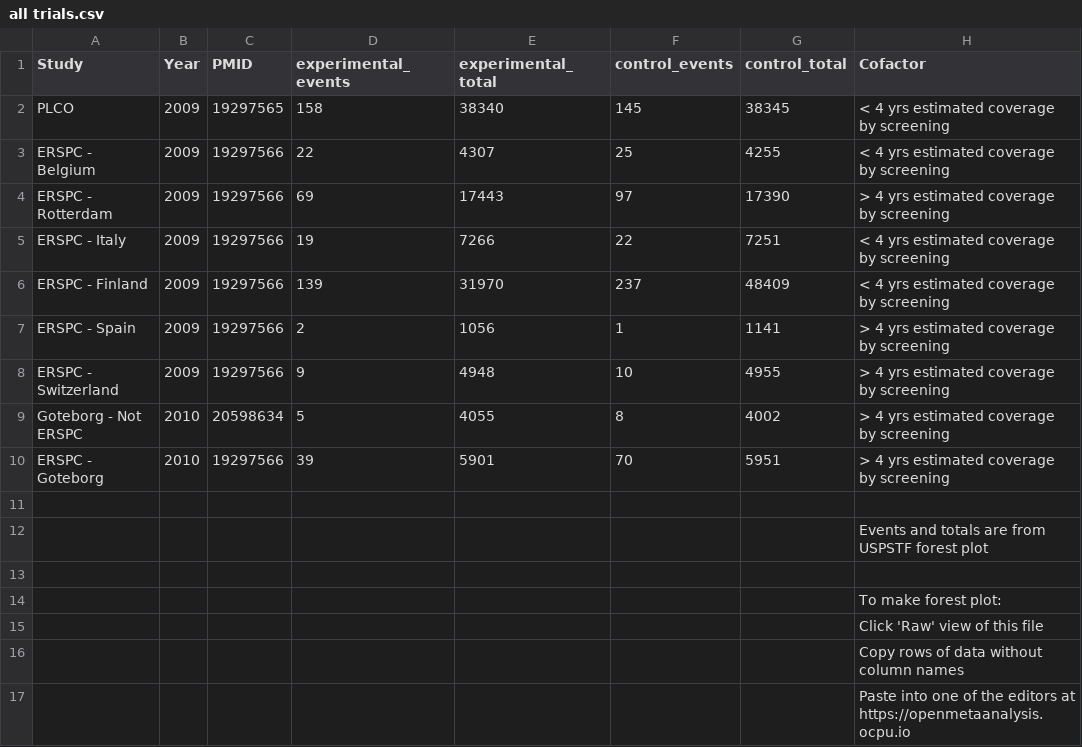
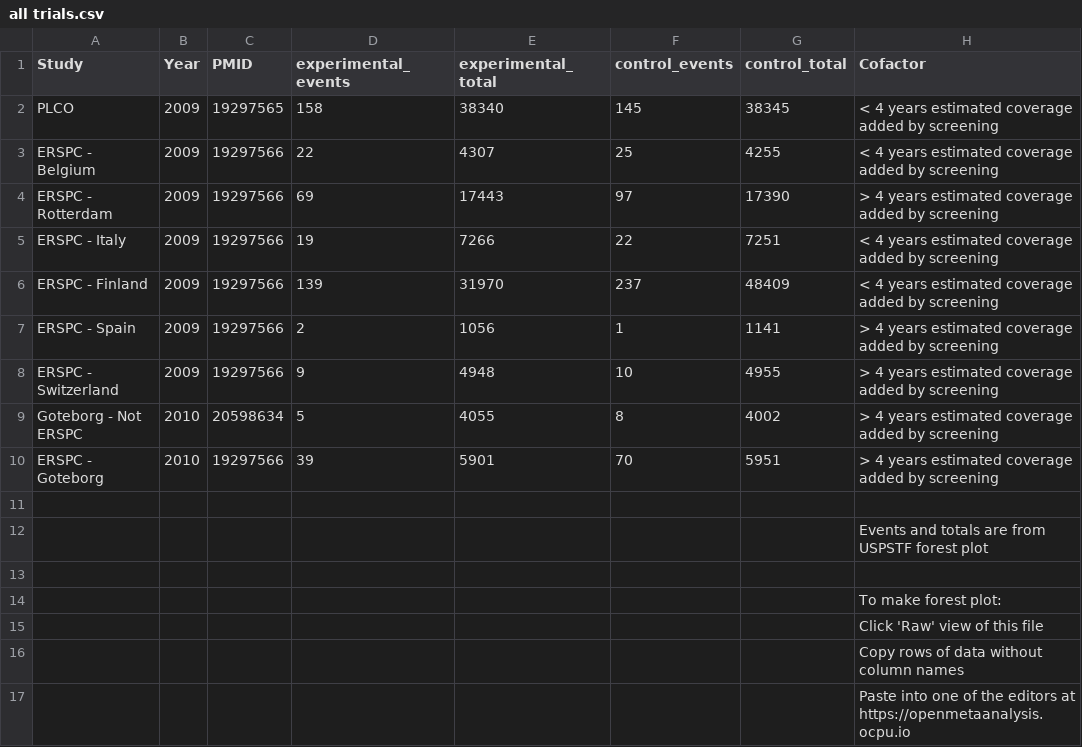
Before and after one commit to openMetaAnalysis/Prostate-cancer-screening-with-prostate-specific-antigen, a CSV file: data/all trials.csv, drawn as a sheet.

```diff
--- a/data/all trials.csv
+++ b/data/all trials.csv
@@ -1,11 +1,11 @@
 Study,Year,PMID,experimental_events,experimental_total,control_events,control_total, Cofactor,
-PLCO,                 2009, 19297565, 158, 38340, 145, 38345, < 4 yrs estimated coverage by screening,
-ERSPC - Belgium,      2009, 19297566,  22,  4307,  25,  4255, < 4 yrs estimated coverage by screening,
-ERSPC - Rotterdam,    2009, 19297566,  69, 17443,  97, 17390, > 4 yrs estimated coverage by screening,
-ERSPC - Italy,        2009, 19297566,  19,  7266,  22,  7251, < 4 yrs estimated coverage by screening,
-ERSPC - Finland,      2009, 19297566, 139, 31970, 237, 48409, < 4 yrs estimated coverage by screening,
-ERSPC - Spain,        2009, 19297566,   2,  1056,   1,  1141, > 4 yrs estimated coverage by screening,
-ERSPC - Switzerland,  2009, 19297566,   9,  4948,  10,  4955, > 4 yrs estimated coverage by screening,
-Goteborg - Not ERSPC, 2010, 20598634,   5,  4055,   8,  4002, > 4 yrs estimated coverage by screening,
-ERSPC - Goteborg,     2010, 19297566,  39,  5901,  70,  5951, > 4 yrs estimated coverage by screening,
+PLCO,                 2009, 19297565, 158, 38340, 145, 38345, < 4 years estimated coverage added by screening,
+ERSPC - Belgium,      2009, 19297566,  22,  4307,  25,  4255, < 4 years estimated coverage added by screening,
+ERSPC - Rotterdam,    2009, 19297566,  69, 17443,  97, 17390, > 4 years estimated coverage added by screening,
+ERSPC - Italy,        2009, 19297566,  19,  7266,  22,  7251, < 4 years estimated coverage added by screening,
+ERSPC - Finland,      2009, 19297566, 139, 31970, 237, 48409, < 4 years estimated coverage added by screening,
+ERSPC - Spain,        2009, 19297566,   2,  1056,   1,  1141, > 4 years estimated coverage added by screening,
+ERSPC - Switzerland,  2009, 19297566,   9,  4948,  10,  4955, > 4 years estimated coverage added by screening,
+Goteborg - Not ERSPC, 2010, 20598634,   5,  4055,   8,  4002, > 4 years estimated coverage added by screening,
+ERSPC - Goteborg,     2010, 19297566,  39,  5901,  70,  5951, > 4 years estimated coverage added by screening,
 ,,,,,,,,
```
Also changed, not shown: 1 other file.
